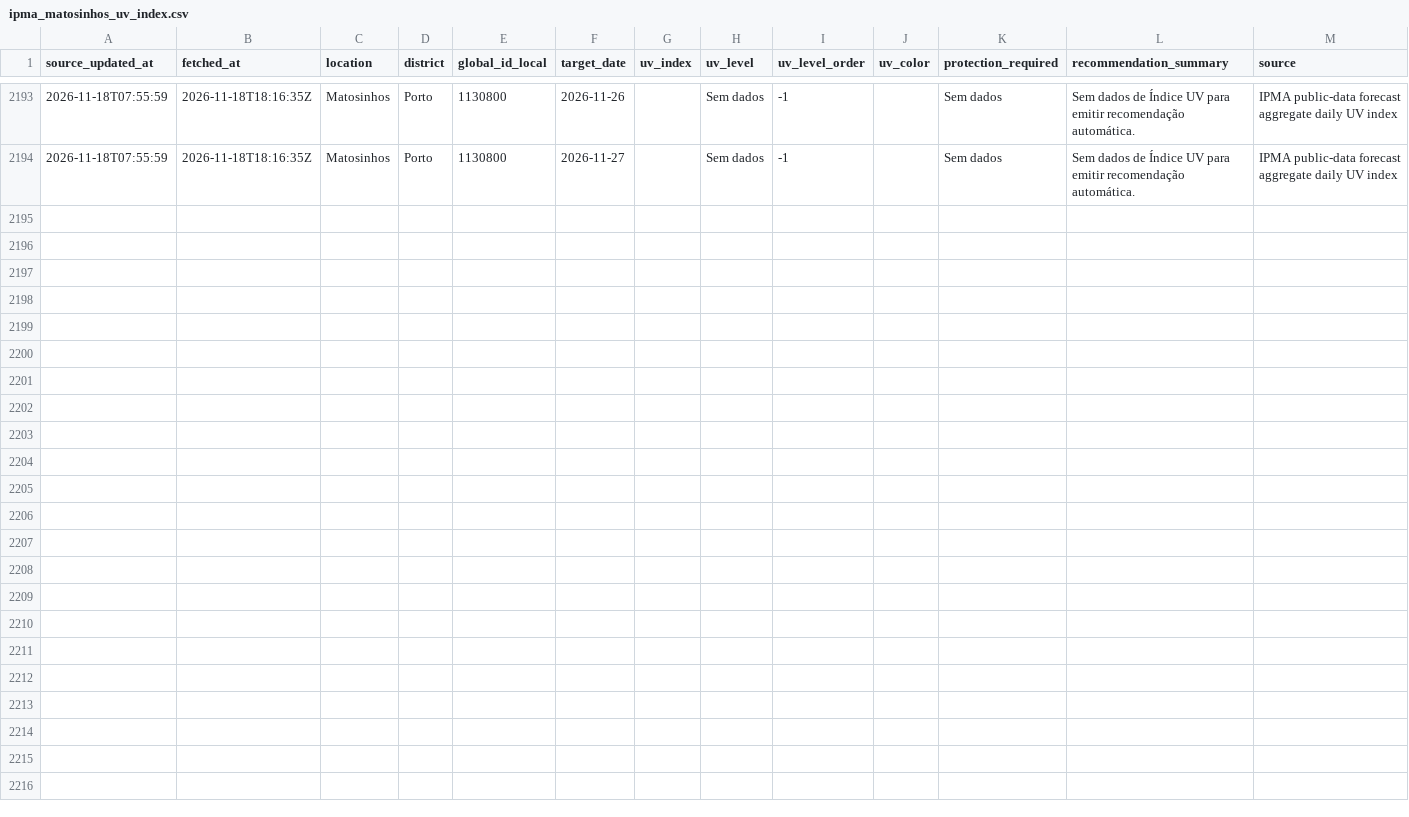
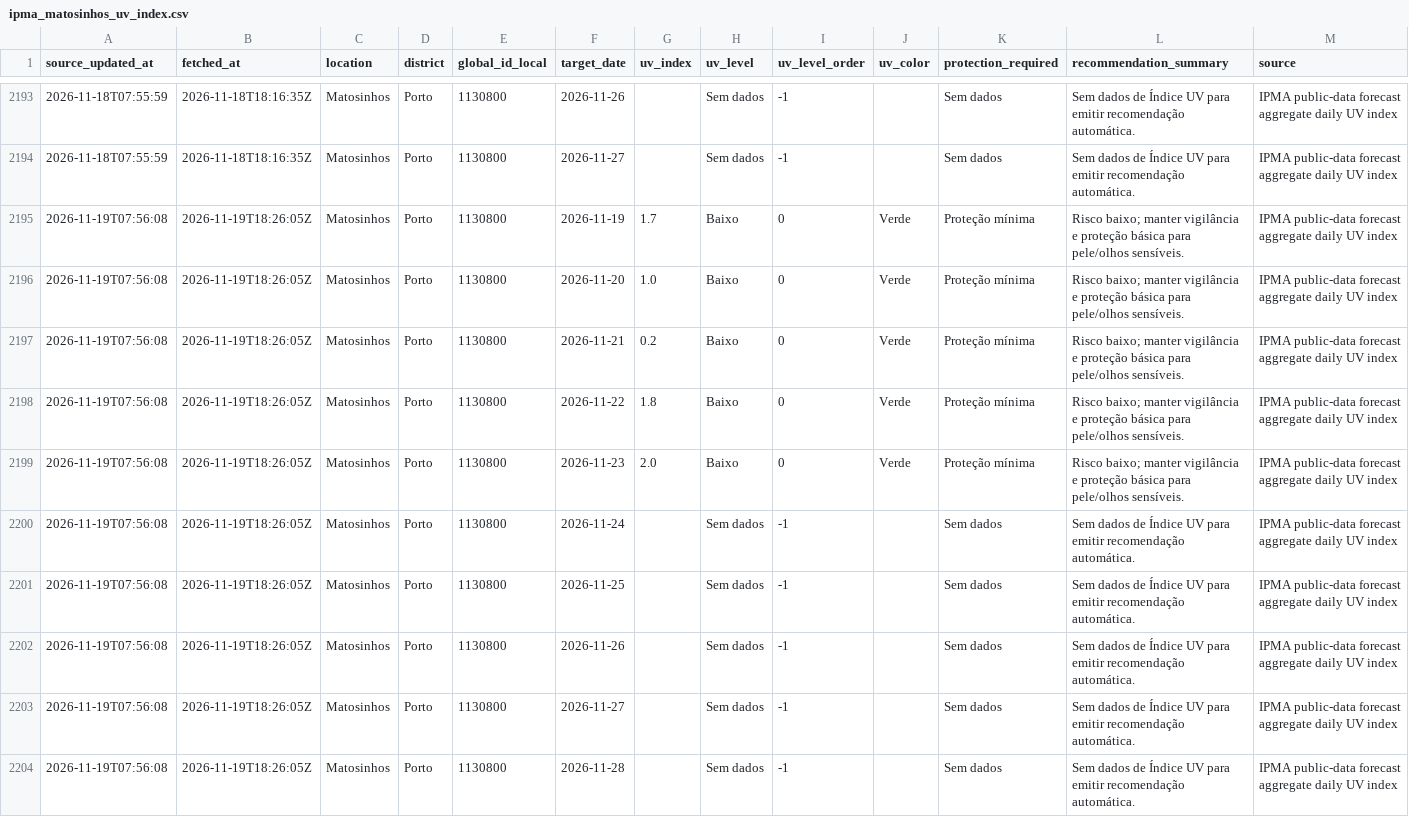
Before and after one commit to DBLQA90/qualar_matosinhos, a CSV file: data/ipma_matosinhos_uv_index.csv, drawn as a sheet; only a part is shown, gaps mark what is left out.

```diff
--- a/data/ipma_matosinhos_uv_index.csv
+++ b/data/ipma_matosinhos_uv_index.csv
@@ -2194 +2194,11 @@ source_updated_at,fetched_at,location,district,global_id_local,target_date,uv_in
 2026-11-18T07:55:59,2026-11-18T18:16:35Z,Matosinhos,Porto,1130800,2026-11-27,,Sem dados,-1,,Sem dados,Sem dados de Índice UV para emitir recomendação automática.,IPMA public-data forecast aggregate daily UV index
+2026-11-19T07:56:08,2026-11-19T18:26:05Z,Matosinhos,Porto,1130800,2026-11-19,1.7,Baixo,0,Verde,Proteção mínima,Risco baixo; manter vigilância e proteção básica para pele/olhos sensíveis.,IPMA public-data forecast aggregate daily UV index
+2026-11-19T07:56:08,2026-11-19T18:26:05Z,Matosinhos,Porto,1130800,2026-11-20,1.0,Baixo,0,Verde,Proteção mínima,Risco baixo; manter vigilância e proteção básica para pele/olhos sensíveis.,IPMA public-data forecast aggregate daily UV index
+2026-11-19T07:56:08,2026-11-19T18:26:05Z,Matosinhos,Porto,1130800,2026-11-21,0.2,Baixo,0,Verde,Proteção mínima,Risco baixo; manter vigilância e proteção básica para pele/olhos sensíveis.,IPMA public-data forecast aggregate daily UV index
+2026-11-19T07:56:08,2026-11-19T18:26:05Z,Matosinhos,Porto,1130800,2026-11-22,1.8,Baixo,0,Verde,Proteção mínima,Risco baixo; manter vigilância e proteção básica para pele/olhos sensíveis.,IPMA public-data forecast aggregate daily UV index
+2026-11-19T07:56:08,2026-11-19T18:26:05Z,Matosinhos,Porto,1130800,2026-11-23,2.0,Baixo,0,Verde,Proteção mínima,Risco baixo; manter vigilância e proteção básica para pele/olhos sensíveis.,IPMA public-data forecast aggregate daily UV index
+2026-11-19T07:56:08,2026-11-19T18:26:05Z,Matosinhos,Porto,1130800,2026-11-24,,Sem dados,-1,,Sem dados,Sem dados de Índice UV para emitir recomendação automática.,IPMA public-data forecast aggregate daily UV index
+2026-11-19T07:56:08,2026-11-19T18:26:05Z,Matosinhos,Porto,1130800,2026-11-25,,Sem dados,-1,,Sem dados,Sem dados de Índice UV para emitir recomendação automática.,IPMA public-data forecast aggregate daily UV index
+2026-11-19T07:56:08,2026-11-19T18:26:05Z,Matosinhos,Porto,1130800,2026-11-26,,Sem dados,-1,,Sem dados,Sem dados de Índice UV para emitir recomendação automática.,IPMA public-data forecast aggregate daily UV index
+2026-11-19T07:56:08,2026-11-19T18:26:05Z,Matosinhos,Porto,1130800,2026-11-27,,Sem dados,-1,,Sem dados,Sem dados de Índice UV para emitir recomendação automática.,IPMA public-data forecast aggregate daily UV index
+2026-11-19T07:56:08,2026-11-19T18:26:05Z,Matosinhos,Porto,1130800,2026-11-28,,Sem dados,-1,,Sem dados,Sem dados de Índice UV para emitir recomendação automática.,IPMA public-data forecast aggregate daily UV index
```
Also changed, not shown: data/ipma_matosinhos_forecast_errors.csv, data/ipma_matosinhos_forecast_latest.csv, 38 other files.
